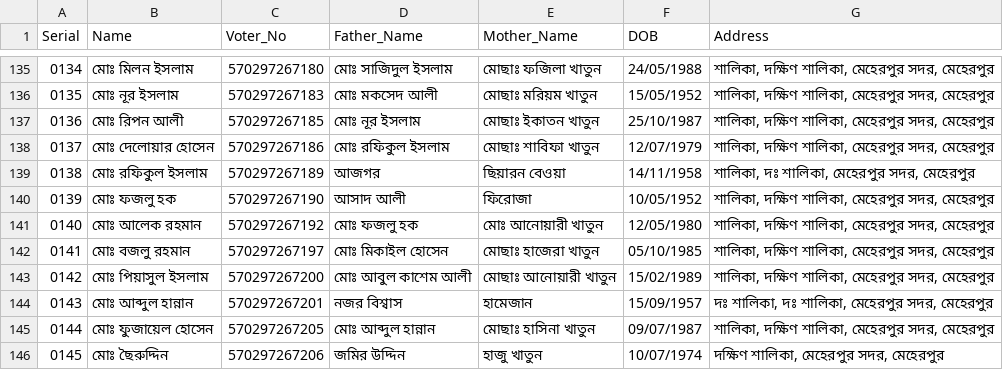
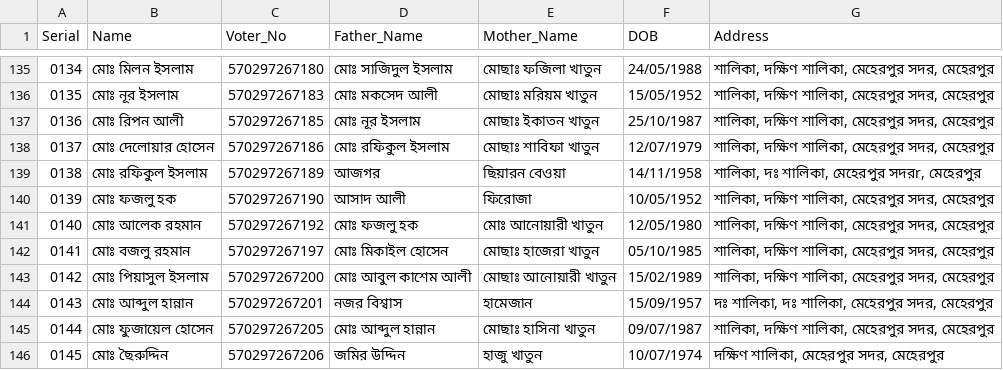
Before and after one commit to sd-rubel/sd-election, a CSV file: 8p.csv, drawn as a sheet; only a part is shown, gaps mark what is left out.

Commit message:
Update 8p.csv

```diff
--- a/8p.csv
+++ b/8p.csv
@@ -138,3 +138,3 @@ Serial,Name,Voter_No,Father_Name,Mother_Name,DOB,Address
 0137,মোঃ দেলোয়ার হোসেন,570297267186,মোঃ রফিকুল ইসলাম,মোছাঃ শাবিফা খাতুন,12/07/1979,"শালিকা, দক্ষিণ শালিকা, মেহেরপুর সদর, মেহেরপুর"
-0138,মোঃ রফিকুল ইসলাম,570297267189,আজগর,ছিয়ারন বেওয়া,14/11/1958,"শালিকা, দঃ শালিকা, মেহেরপুর সদর, মেহেরপুর"
+0138,মোঃ রফিকুল ইসলাম,570297267189,আজগর,ছিয়ারন বেওয়া,14/11/1958,"শালিকা, দঃ শালিকা, মেহেরপুর সদরr, মেহেরপুর"
 0139,মোঃ ফজলু হক,570297267190,আসাদ আলী,ফিরোজা,10/05/1952,"শালিকা, দক্ষিণ শালিকা, মেহেরপুর সদর, মেহেরপুর"
```
